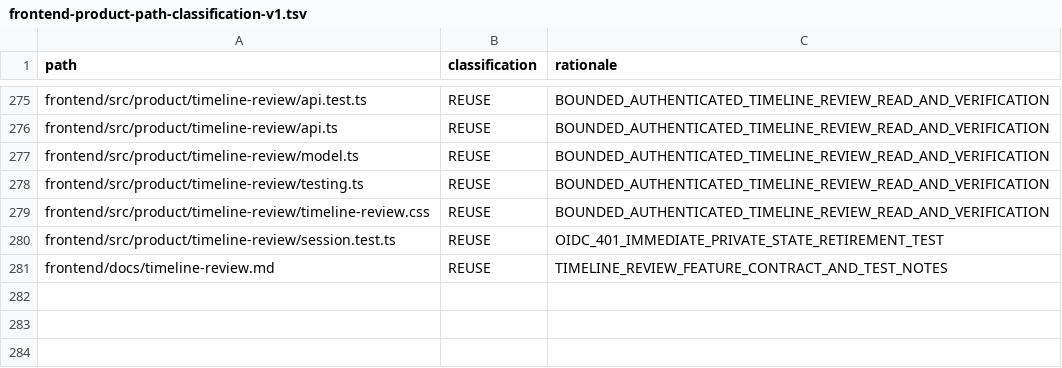
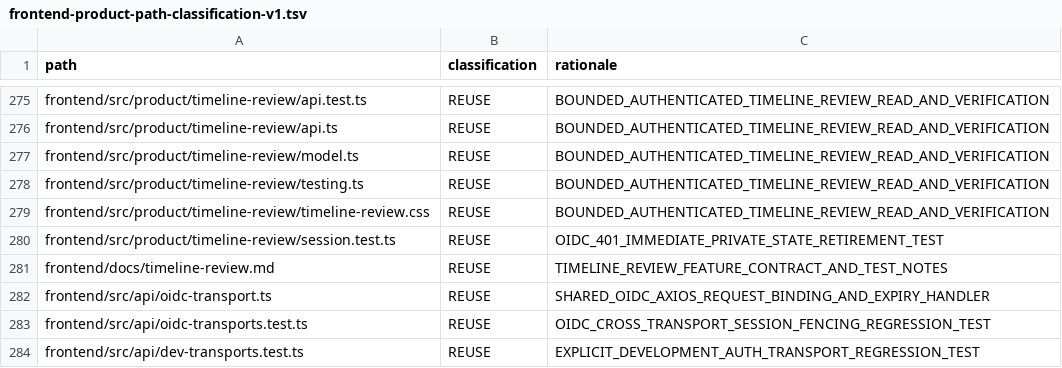
Before and after one commit to shangxq007/media-platform, a TSV file: docs/architecture/governance/frontend-product-path-classification-v1.tsv, drawn as a sheet; only a part is shown, gaps mark what is left out.

Commit message:
docs(frontend): classify shared authentication correction paths

```diff
--- a/docs/architecture/governance/frontend-product-path-classification-v1.tsv
+++ b/docs/architecture/governance/frontend-product-path-classification-v1.tsv
@@ -281 +281,4 @@ frontend/src/product/timeline-review/session.test.ts	REUSE	OIDC_401_IMMEDIATE_PR
 frontend/docs/timeline-review.md	REUSE	TIMELINE_REVIEW_FEATURE_CONTRACT_AND_TEST_NOTES
+frontend/src/api/oidc-transport.ts	REUSE	SHARED_OIDC_AXIOS_REQUEST_BINDING_AND_EXPIRY_HANDLER
+frontend/src/api/oidc-transports.test.ts	REUSE	OIDC_CROSS_TRANSPORT_SESSION_FENCING_REGRESSION_TEST
+frontend/src/api/dev-transports.test.ts	REUSE	EXPLICIT_DEVELOPMENT_AUTH_TRANSPORT_REGRESSION_TEST
```
